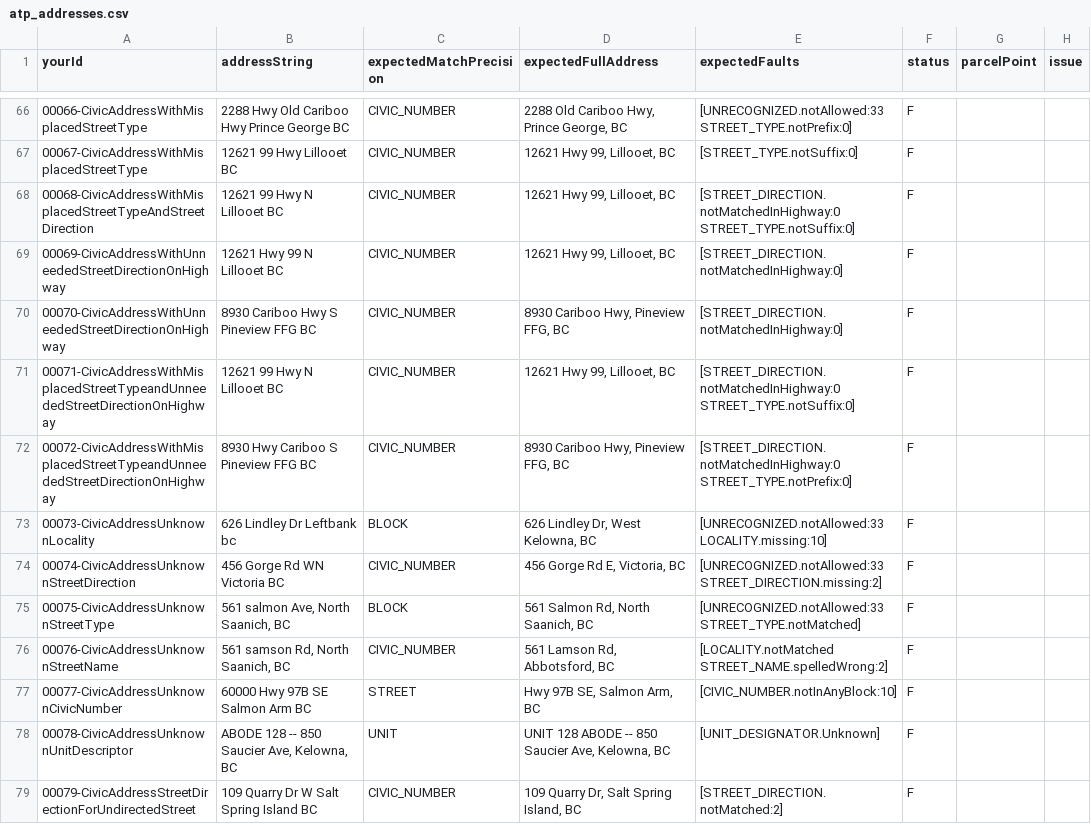
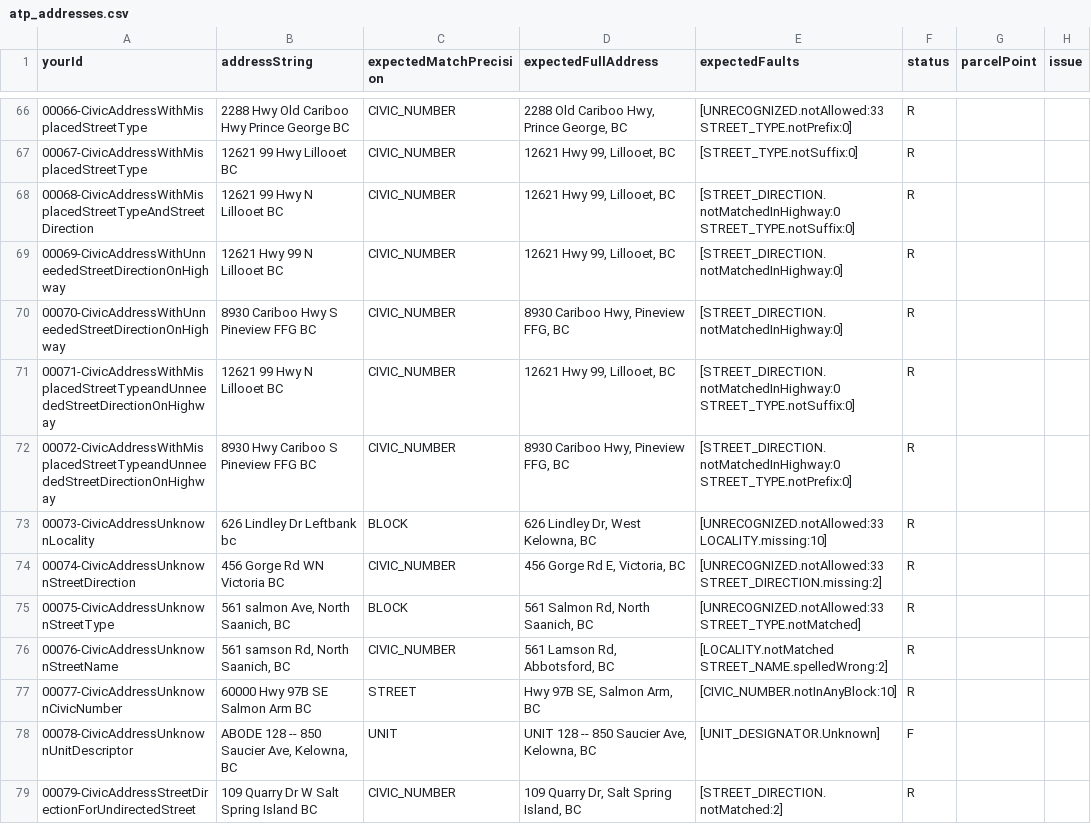
Before and after one commit to bcgov/ols-geocoder, a CSV file: atp_addresses.csv, drawn as a sheet; only a part is shown, gaps mark what is left out; the diff covers the shown part only; the diff names each change by its address in the sheet, - before the commit and + after, or states it on an @@ line.

Commit message:
Update atp_addresses.csv

```diff
--- a/atp_addresses.csv
+++ b/atp_addresses.csv
-F66:F77 (status): F
+F66:F77 (status): R
-D78 (expectedFullAddress): UNIT 128 ABODE -- 850 Saucier Ave, Kelowna, BC
+D78 (expectedFullAddress): UNIT 128 -- 850 Saucier Ave, Kelowna, BC
-F79 (status): F
+F79 (status): R
```
Also changed, not shown: 120 edited cells elsewhere in this file.
